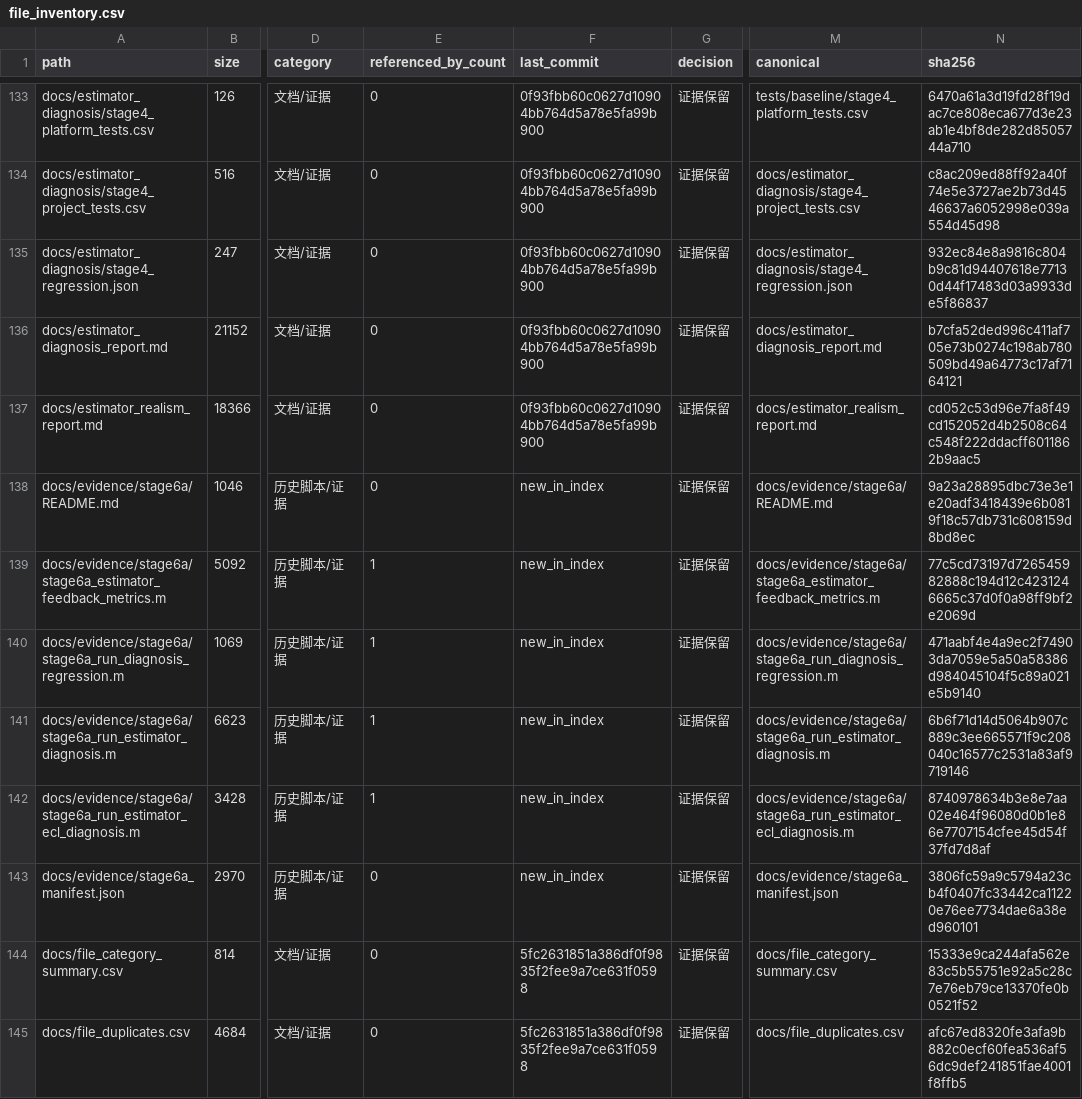
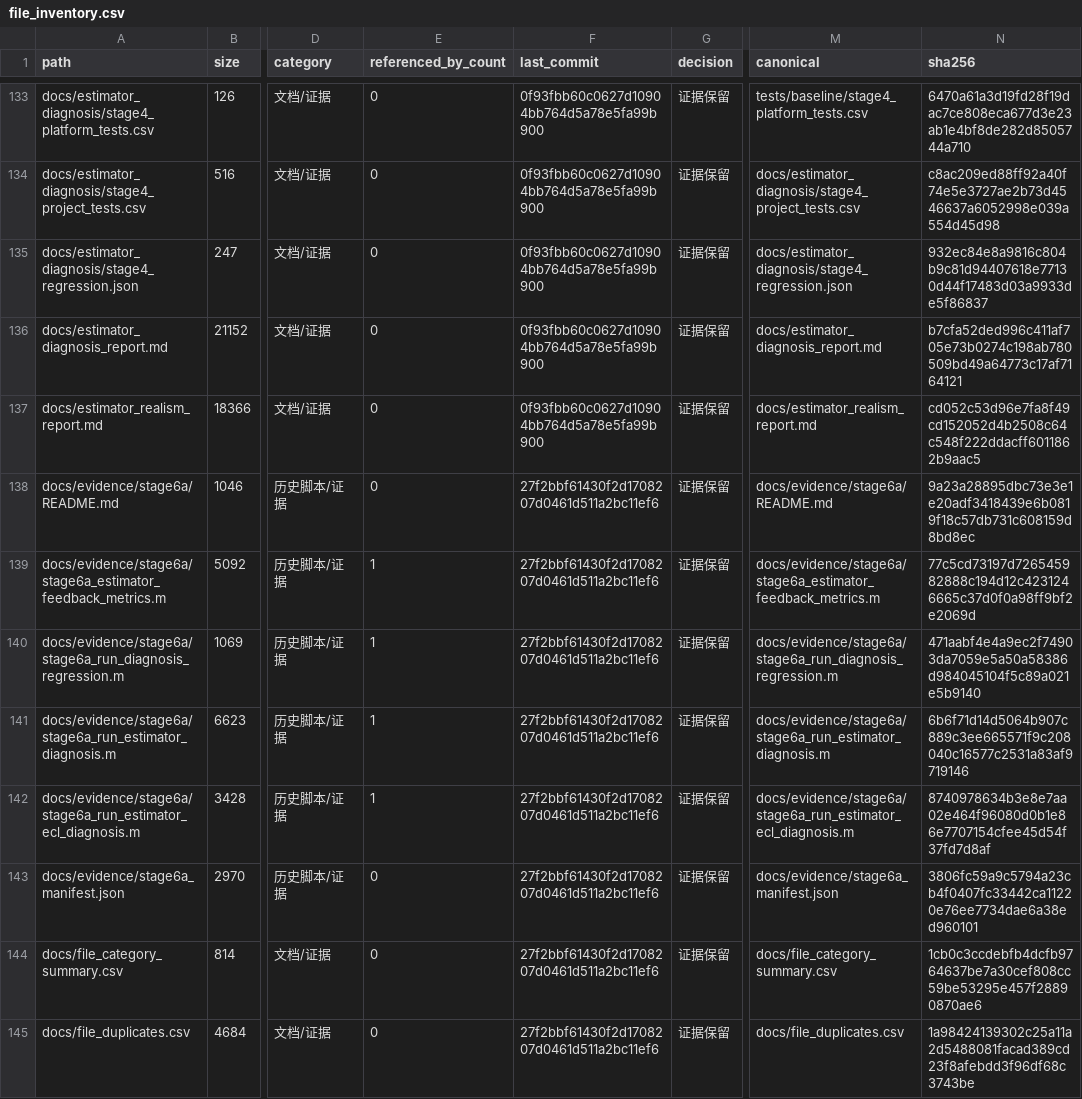
Before and after one commit to tangqingxi/Ducted-Fan-SHC09-matlab, a CSV file: docs/file_inventory.csv, drawn as a sheet; only a part is shown, gaps mark what is left out; the diff covers the shown part only; the diff names each change by its address in the sheet, - before the commit and + after, or states it on an @@ line.

```diff
--- a/docs/file_inventory.csv
+++ b/docs/file_inventory.csv
-F138:F143 (last_commit): new_in_index
+F138:F143 (last_commit): 27f2bbf61430f2d1708207d0461d511a2bc11ef6
-F144:F145 (last_commit): 5fc2631851a386df0f9835f2fee9a7ce631f0598
+F144:F145 (last_commit): 27f2bbf61430f2d1708207d0461d511a2bc11ef6
-N144 (sha256): 15333e9ca244afa562e83c5b55751e92a5c28c7e76eb79ce13370fe0b0521f52
+N144 (sha256): 1cb0c3ccdebfb4dcfb9764637be7a30cef808cc59be53295e457f28890870ae6
-N145 (sha256): afc67ed8320fe3afa9b882c0ecf60fea536af56dc9def241851fae4001f8ffb5
+N145 (sha256): 1a98424139302c25a11a2d5488081facad389cd23f8afebdd3f96df68c3743be
```
Also changed, not shown: 1 added row and 32 edited cells elsewhere in this file, docs/file_category_summary.csv, docs/tracked_directory_extensions.csv, 8 other files.
